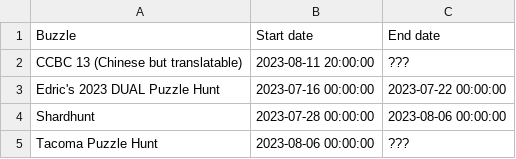
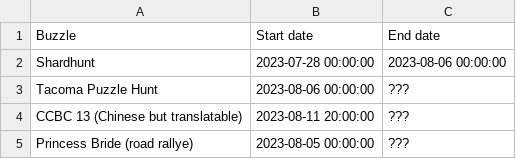
Before and after one commit to Shazamed/Patchouli, a CSV file: data/schedule.csv, drawn as a sheet.

```diff
--- a/data/schedule.csv
+++ b/data/schedule.csv
@@ -1,5 +1,5 @@
 Buzzle,Start date,End date
-CCBC 13 (Chinese but translatable),2023-08-11 20:00:00,???
-Edric's 2023 DUAL Puzzle Hunt,2023-07-16 00:00:00,2023-07-22 00:00:00
 Shardhunt,2023-07-28 00:00:00,2023-08-06 00:00:00
 Tacoma Puzzle Hunt,2023-08-06 00:00:00,???
+CCBC 13 (Chinese but translatable),2023-08-11 20:00:00,???
+Princess Bride (road rallye),2023-08-05 00:00:00,???
```
Also changed, not shown: 4 other files.
